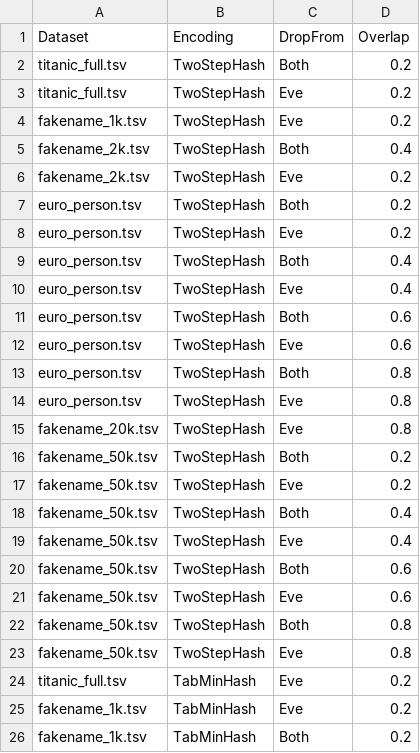
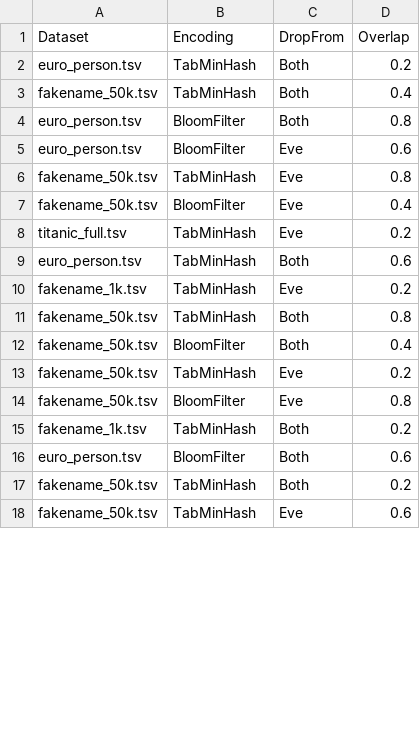
Before and after one commit to marcelmildenberger/dataset-extension-attack, a CSV file: missing_experiments.csv, drawn as a sheet; only a part is shown; the diff covers the shown part only.

```diff
--- a/missing_experiments.csv
+++ b/missing_experiments.csv
@@ -1,26 +1,18 @@
 Dataset,Encoding,DropFrom,Overlap
-titanic_full.tsv,TwoStepHash,Both,0.2
-titanic_full.tsv,TwoStepHash,Eve,0.2
-fakename_1k.tsv,TwoStepHash,Eve,0.2
-fakename_2k.tsv,TwoStepHash,Both,0.4
-fakename_2k.tsv,TwoStepHash,Eve,0.2
-euro_person.tsv,TwoStepHash,Both,0.2
-euro_person.tsv,TwoStepHash,Eve,0.2
-euro_person.tsv,TwoStepHash,Both,0.4
-euro_person.tsv,TwoStepHash,Eve,0.4
-euro_person.tsv,TwoStepHash,Both,0.6
-euro_person.tsv,TwoStepHash,Eve,0.6
-euro_person.tsv,TwoStepHash,Both,0.8
-euro_person.tsv,TwoStepHash,Eve,0.8
-fakename_20k.tsv,TwoStepHash,Eve,0.8
-fakename_50k.tsv,TwoStepHash,Both,0.2
-fakename_50k.tsv,TwoStepHash,Eve,0.2
-fakename_50k.tsv,TwoStepHash,Both,0.4
-fakename_50k.tsv,TwoStepHash,Eve,0.4
-fakename_50k.tsv,TwoStepHash,Both,0.6
-fakename_50k.tsv,TwoStepHash,Eve,0.6
-fakename_50k.tsv,TwoStepHash,Both,0.8
-fakename_50k.tsv,TwoStepHash,Eve,0.8
+euro_person.tsv,TabMinHash,Both,0.2
+fakename_50k.tsv,TabMinHash,Both,0.4
+euro_person.tsv,BloomFilter,Both,0.8
+euro_person.tsv,BloomFilter,Eve,0.6
+fakename_50k.tsv,TabMinHash,Eve,0.8
+fakename_50k.tsv,BloomFilter,Eve,0.4
 titanic_full.tsv,TabMinHash,Eve,0.2
+euro_person.tsv,TabMinHash,Both,0.6
 fakename_1k.tsv,TabMinHash,Eve,0.2
+fakename_50k.tsv,TabMinHash,Both,0.8
+fakename_50k.tsv,BloomFilter,Both,0.4
+fakename_50k.tsv,TabMinHash,Eve,0.2
+fakename_50k.tsv,BloomFilter,Eve,0.8
 fakename_1k.tsv,TabMinHash,Both,0.2
+euro_person.tsv,BloomFilter,Both,0.6
+fakename_50k.tsv,TabMinHash,Both,0.2
+fakename_50k.tsv,TabMinHash,Eve,0.6
```
Also changed, not shown: 13 removed rows, 12 moved rows and 2 edited cells elsewhere in this file, 1 other file.
